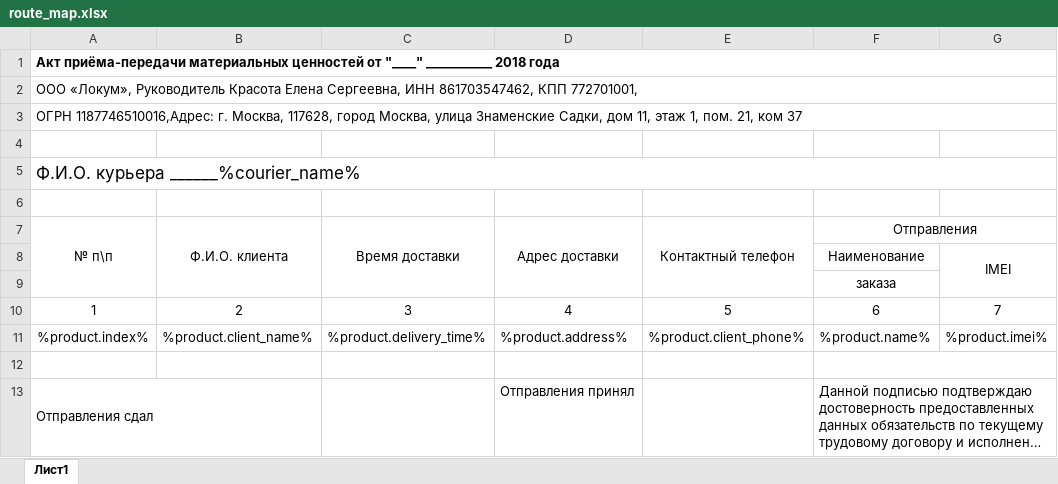
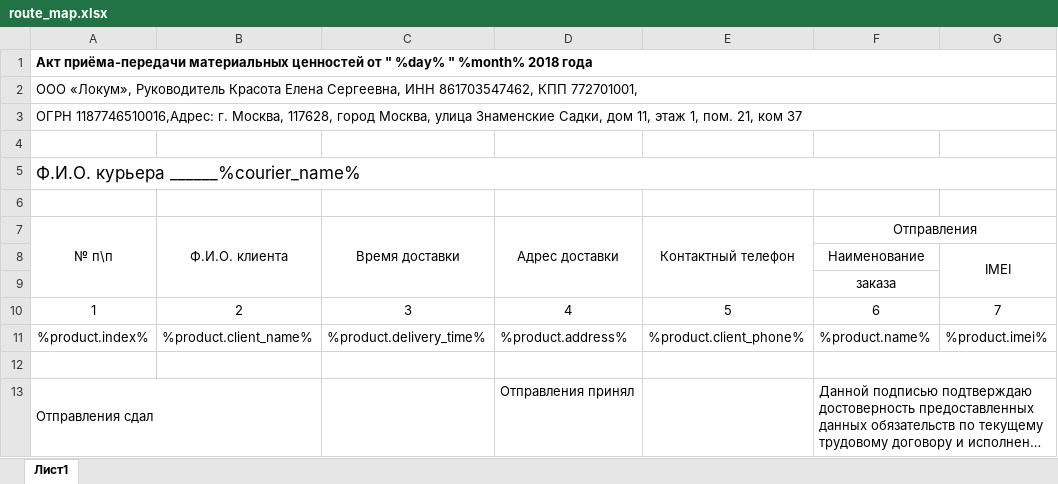
Before and after one commit to aleksru/app-main, an Excel workbook: storage/app/exel_templates/route_map.xlsx, sheet Лист1, drawn as a sheet; only a part is shown; long unchanged cells end in …; values as stored, in another font and other column widths than the file's, no borders; the diff names each change by its address in the sheet, - before the commit and + after, or states it on an @@ line.

```diff
--- a/storage/app/exel_templates/route_map.xlsx (sheet Лист1)
+++ b/storage/app/exel_templates/route_map.xlsx (sheet Лист1)
-A1 (№ п\п): …ценностей от "____" ___________ 2018 года
+A1 (№ п\п): …ценностей от " %day% " %month% 2018 года
```
Also changed, not shown: 2 other files.
